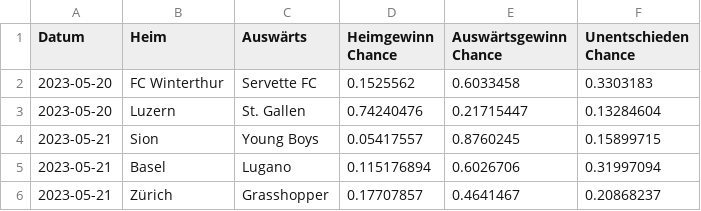
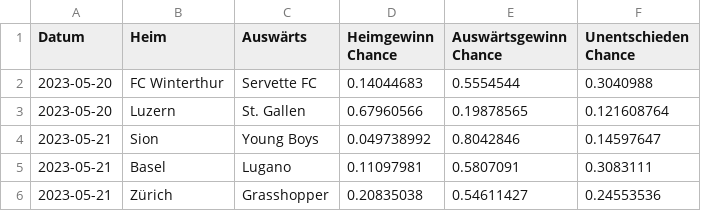
Before and after one commit to blauWhale/footPred, a CSV file: SL/predictions.csv, drawn as a sheet.

Commit message:
prediction for graph

```diff
--- a/SL/predictions.csv
+++ b/SL/predictions.csv
@@ -1,6 +1,6 @@
 Datum,Heim,Auswärts,Heimgewinn Chance,Auswärtsgewinn Chance,Unentschieden Chance
-2023-05-20,FC Winterthur,Servette FC,0.1525562,0.6033458,0.3303183
-2023-05-20,Luzern,St. Gallen,0.74240476,0.21715447,0.13284604
-2023-05-21,Sion,Young Boys,0.05417557,0.8760245,0.15899715
-2023-05-21,Basel,Lugano,0.115176894,0.6026706,0.31997094
-2023-05-21,Zürich,Grasshopper,0.17707857,0.4641467,0.20868237
+2023-05-20,FC Winterthur,Servette FC,0.14044683,0.5554544,0.3040988
+2023-05-20,Luzern,St. Gallen,0.67960566,0.19878565,0.121608764
+2023-05-21,Sion,Young Boys,0.049738992,0.8042846,0.14597647
+2023-05-21,Basel,Lugano,0.11097981,0.5807091,0.3083111
+2023-05-21,Zürich,Grasshopper,0.20835038,0.54611427,0.24553536
```
Also changed, not shown: 2 other files.
